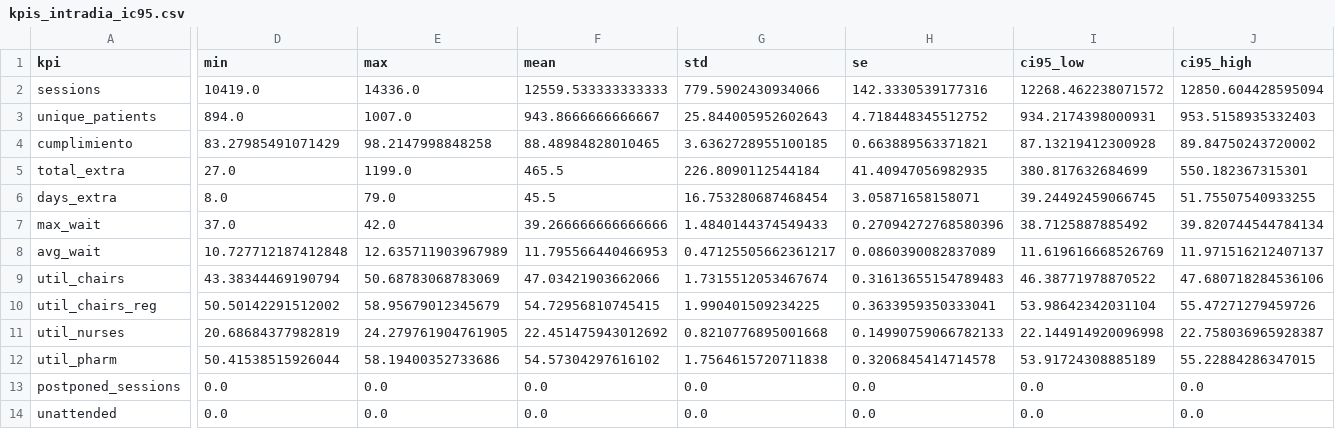
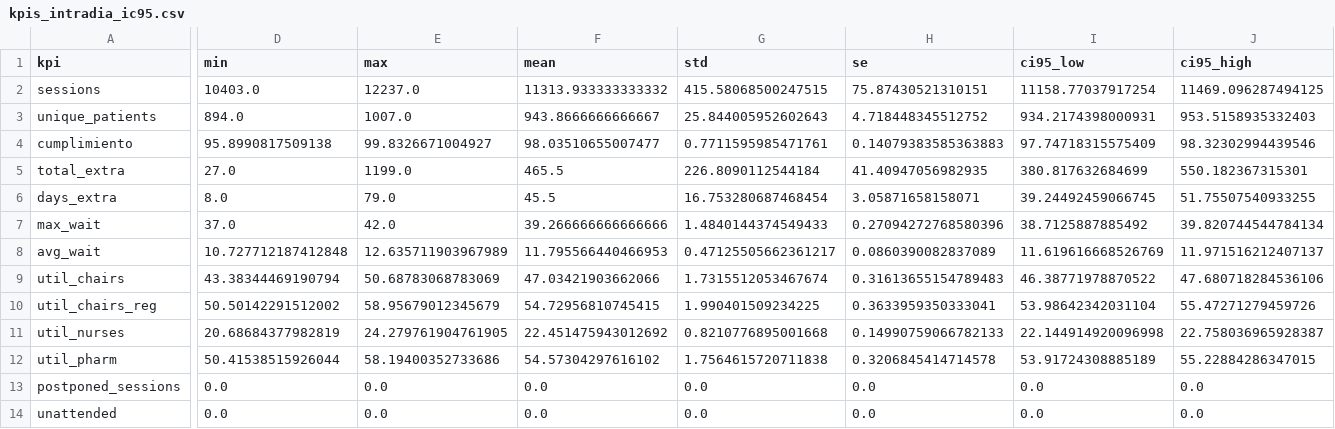
Before and after one commit to ianmarcuson/CapstoneG15, a CSV file: Analisis Sensibilidad/resultados_intradia/S0_base/kpis_intradia_ic95.csv, drawn as a sheet; only a part is shown, gaps mark what is left out; the diff names each change by its address in the sheet, - before the commit and + after, or states it on an @@ line.

```diff
--- a/Analisis Sensibilidad/resultados_intradia/S0_base/kpis_intradia_ic95.csv
+++ b/Analisis Sensibilidad/resultados_intradia/S0_base/kpis_intradia_ic95.csv
-D2 (min): 10419.0
+D2 (min): 10403.0
-E2 (max): 14336.0
+E2 (max): 12237.0
-F2 (mean): 12559.533333333333
+F2 (mean): 11313.933333333332
-G2 (std): 779.5902430934066
+G2 (std): 415.58068500247515
-H2 (se): 142.3330539177316
+H2 (se): 75.87430521310151
-I2 (ci95_low): 12268.462238071572
+I2 (ci95_low): 11158.77037917254
-J2 (ci95_high): 12850.604428595094
+J2 (ci95_high): 11469.096287494125
-D4 (min): 83.27985491071429
+D4 (min): 95.8990817509138
-E4 (max): 98.2147998848258
+E4 (max): 99.8326671004927
-F4 (mean): 88.48984828010465
+F4 (mean): 98.03510655007477
-G4 (std): 3.6362728955100185
+G4 (std): 0.7711595985471761
-H4 (se): 0.663889563371821
+H4 (se): 0.14079383585363883
-I4 (ci95_low): 87.13219412300928
+I4 (ci95_low): 97.74718315575409
-J4 (ci95_high): 89.84750243720002
+J4 (ci95_high): 98.32302994439546
```
Also changed, not shown: Analisis Sensibilidad/resultados_intradia/S0_base/kpis_intradia_daily_ic95.csv, Analisis Sensibilidad/resultados_intradia/S0_base/kpis_intradia_replicas.csv, 3 other files.
